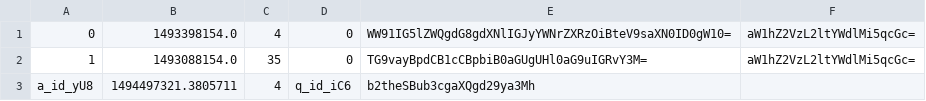
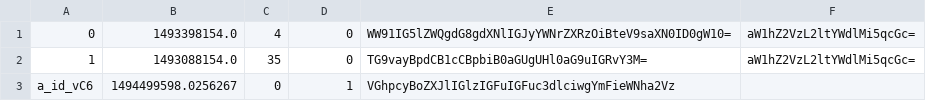
Before and after one commit to matebalogh11/askmate-rushbit, a CSV file: answer.csv, drawn as a sheet; removed rows and columns are numbered as before the commit, all else as after; the diff names each change by its address in the sheet, - before the commit and + after, or states it on an @@ line.

```diff
--- a/answer.csv
+++ b/answer.csv
-row 3: a_id_yU8 | 1494497321.3805711 | 4 | q_id_iC6 | b2theSBub3cgaXQgd29ya3Mh
+row 3: a_id_vC6 | 1494499598.0256267 | 0 | 1 | VGhpcyBoZXJlIGlzIGFuIGFuc3dlciwgYmFieWNha2Vz
```
Also changed, not shown: question.csv, 1 other file.
